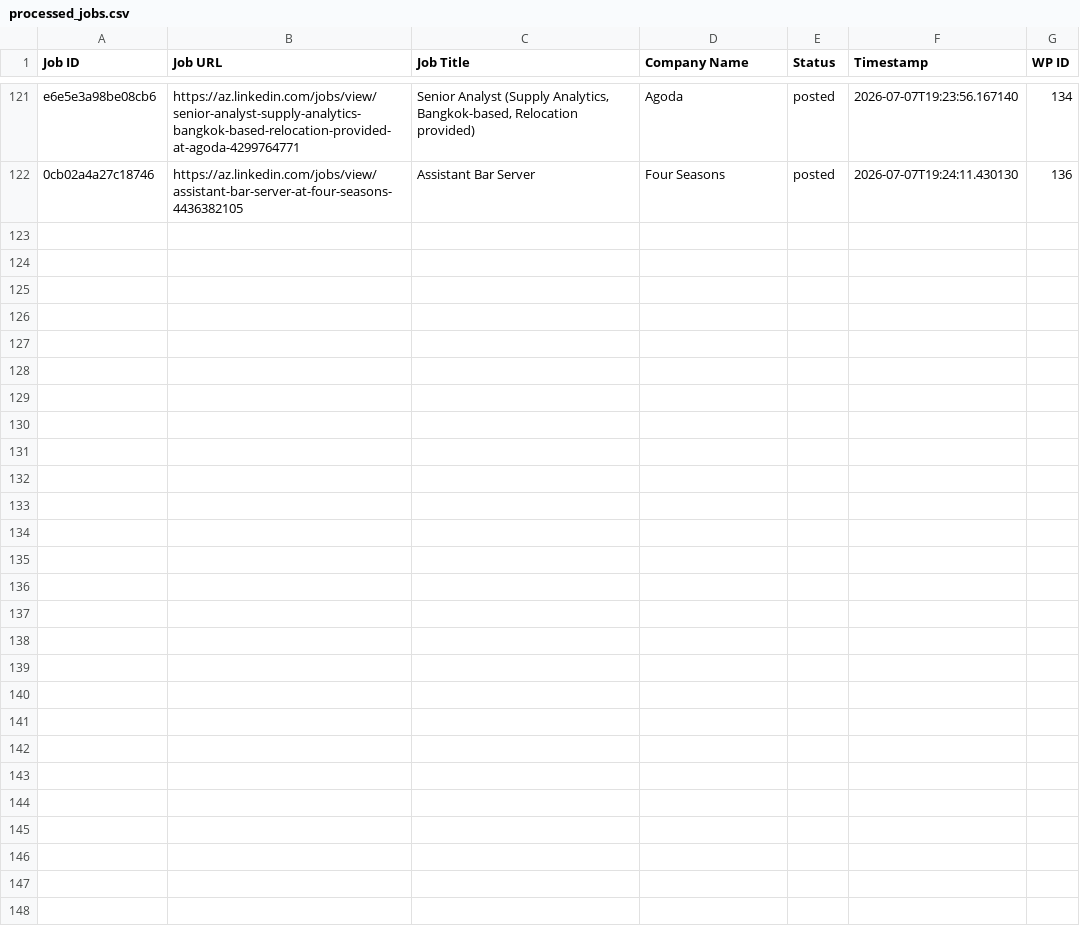
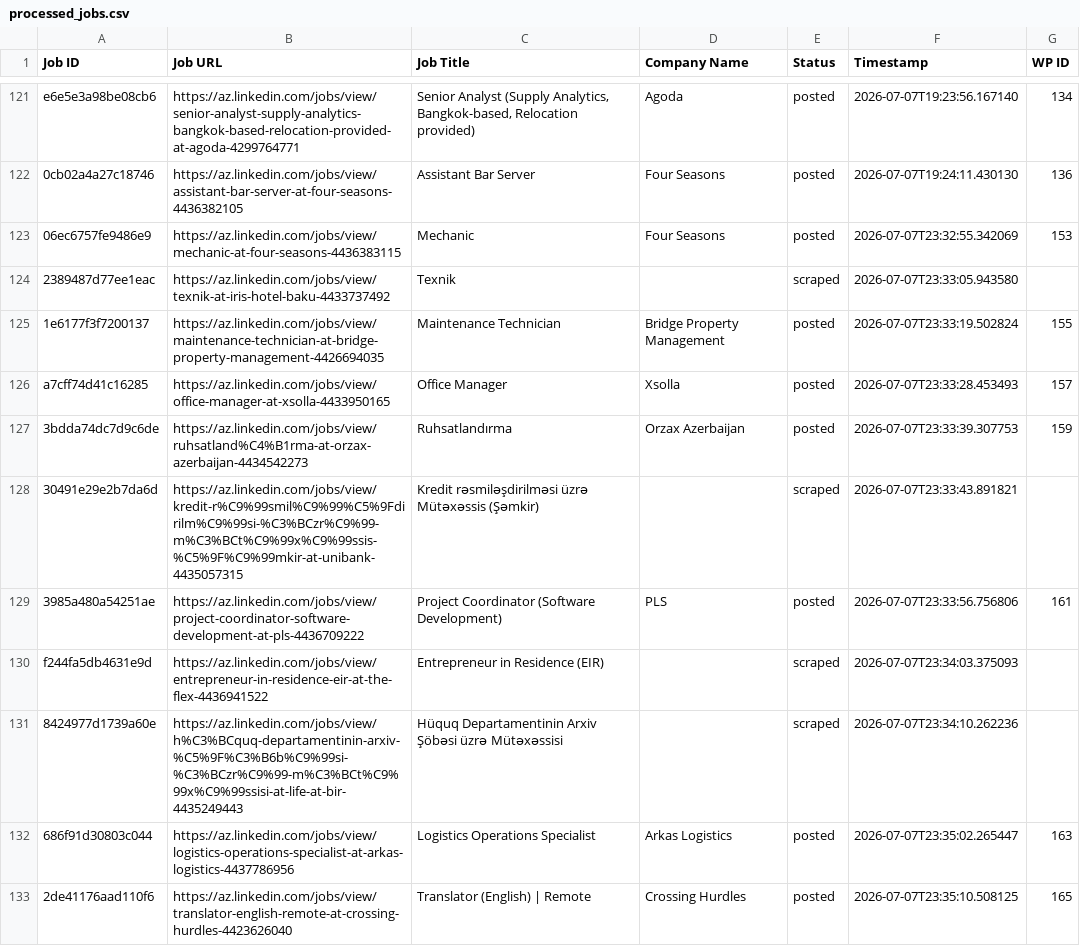
Before and after one commit to mimusdesign/az, a CSV file: processed_jobs.csv, drawn as a sheet; only a part is shown, gaps mark what is left out; the diff covers the shown part only; the diff names each change by its address in the sheet, - before the commit and + after, or states it on an @@ line.

```diff
--- a/processed_jobs.csv
+++ b/processed_jobs.csv
+row 123: 06ec6757fe9486e9 | https://az.linkedin.com/jobs/view/mechanic-at-four-seasons-4436383115 | Mechanic | Four Seasons | posted | 2026-07-07T23:32:55.342069 | 153
+row 124: 2389487d77ee1eac | https://az.linkedin.com/jobs/view/texnik-at-iris-hotel-baku-4433737492 | Texnik |  | scraped | 2026-07-07T23:33:05.943580
+row 125: 1e6177f3f7200137 | https://az.linkedin.com/jobs/view/maintenance-technician-at-bridge-property-management-4426694035 | Maintenance Technician | Bridge Property Management | posted | 2026-07-07T23:33:19.502824 | 155
+row 126: a7cff74d41c16285 | https://az.linkedin.com/jobs/view/office-manager-at-xsolla-4433950165 | Office Manager | Xsolla | posted | 2026-07-07T23:33:28.453493 | 157
+row 127: 3bdda74dc7d9c6de | https://az.linkedin.com/jobs/view/ruhsatland%C4%B1rma-at-orzax-azerbaijan-4434542273 | Ruhsatlandırma | Orzax Azerbaijan | posted | 2026-07-07T23:33:39.307753 | 159
+row 128: 30491e29e2b7da6d | https://az.linkedin.com/jobs/view/kredit-r%C9%99smil%C9%99%C5%9Fdirilm%C9%99si-%C3%BCzr%C9%99-m%C3%BCt%C9%99x%C9%99ssis-%C5%9F%C9%99mkir-at-unibank-4435057315 | Kredit rəsmiləşdirilməsi üzrə Mütəxəssis (Şəmkir) |  | scraped | 2026-07-07T23:33:43.891821
+row 129: 3985a480a54251ae | https://az.linkedin.com/jobs/view/project-coordinator-software-development-at-pls-4436709222 | Project Coordinator (Software Development) | PLS | posted | 2026-07-07T23:33:56.756806 | 161
+row 130: f244fa5db4631e9d | https://az.linkedin.com/jobs/view/entrepreneur-in-residence-eir-at-the-flex-4436941522 | Entrepreneur in Residence (EIR) |  | scraped | 2026-07-07T23:34:03.375093
+row 131: 8424977d1739a60e | https://az.linkedin.com/jobs/view/h%C3%BCquq-departamentinin-arxiv-%C5%9F%C3%B6b%C9%99si-%C3%BCzr%C9%99-m%C3%BCt%C9%99x%C9%99ssisi-at-life-at-bir-4435249443 | Hüquq Departamentinin Arxiv Şöbəsi üzrə Mütəxəssisi |  | scraped | 2026-07-07T23:34:10.262236
+row 132: 686f91d30803c044 | https://az.linkedin.com/jobs/view/logistics-operations-specialist-at-arkas-logistics-4437786956 | Logistics Operations Specialist | Arkas Logistics | posted | 2026-07-07T23:35:02.265447 | 163
+row 133: 2de41176aad110f6 | https://az.linkedin.com/jobs/view/translator-english-remote-at-crossing-hurdles-4423626040 | Translator (English) | Remote | Crossing Hurdles | posted | 2026-07-07T23:35:10.508125 | 165
```
Also changed, not shown: 10 added rows elsewhere in this file.
